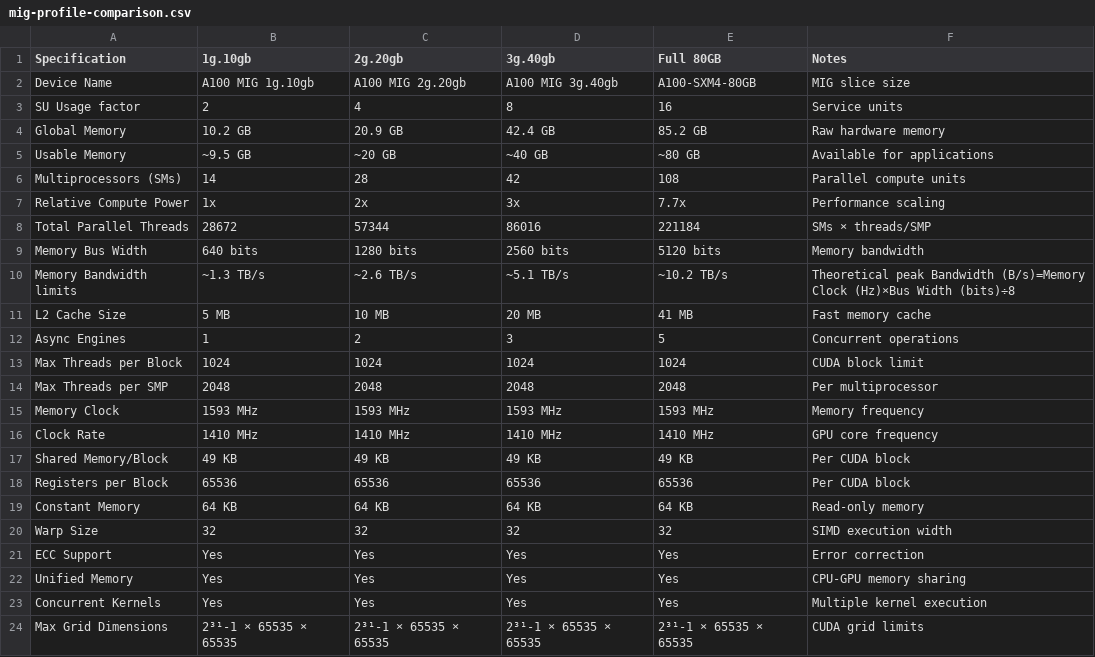
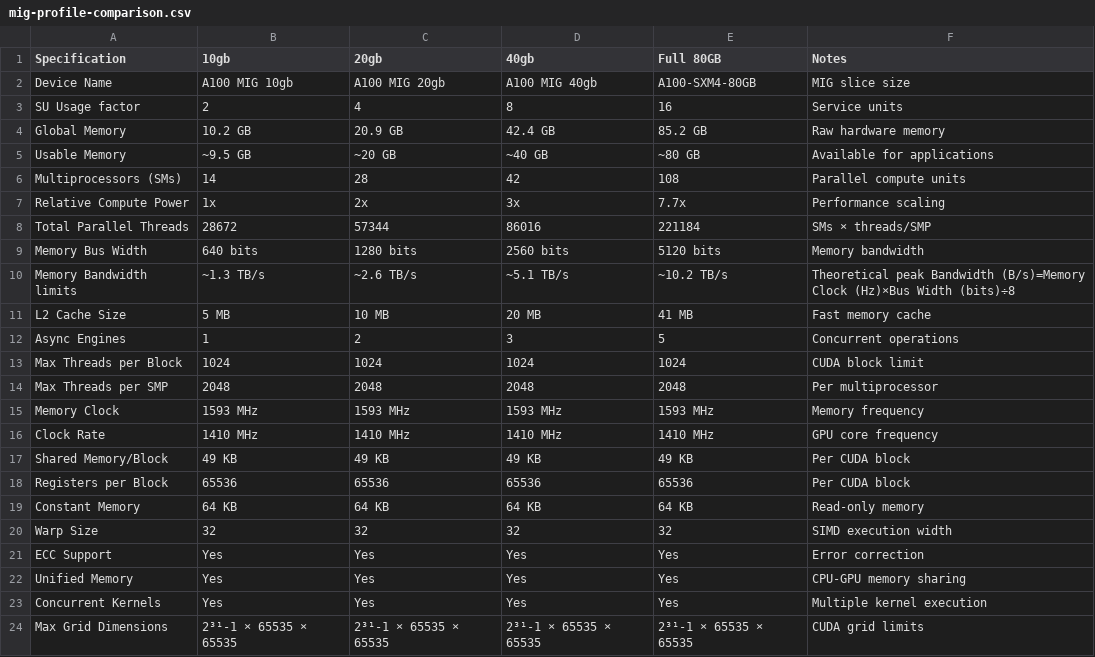
Before and after one commit to arcs-njit-edu/Docs, a CSV file: docs/assets/tables/MIG/mig-profile-comparison.csv, drawn as a sheet.

```diff
--- a/docs/assets/tables/MIG/mig-profile-comparison.csv
+++ b/docs/assets/tables/MIG/mig-profile-comparison.csv
@@ -1,3 +1,3 @@
-Specification,1g.10gb,2g.20gb,3g.40gb,Full 80GB,Notes
-Device Name,A100 MIG 1g.10gb,A100 MIG 2g.20gb,A100 MIG 3g.40gb,A100-SXM4-80GB,MIG slice size
+Specification,10gb,20gb,40gb,Full 80GB,Notes
+Device Name,A100 MIG 10gb,A100 MIG 20gb,A100 MIG 40gb,A100-SXM4-80GB,MIG slice size
 SU Usage factor,2,4,8,16,Service units
```
Also changed, not shown: 3 other files.
